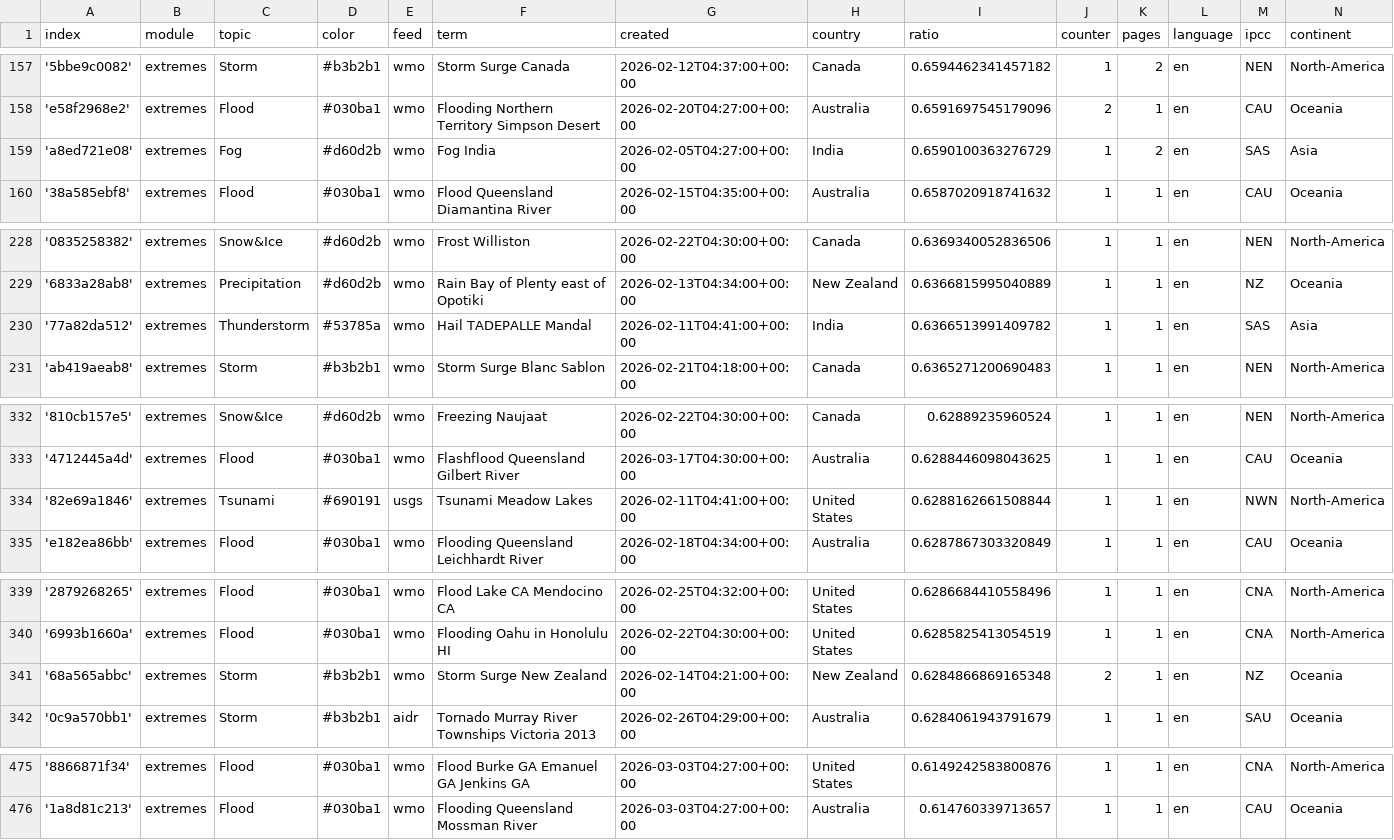
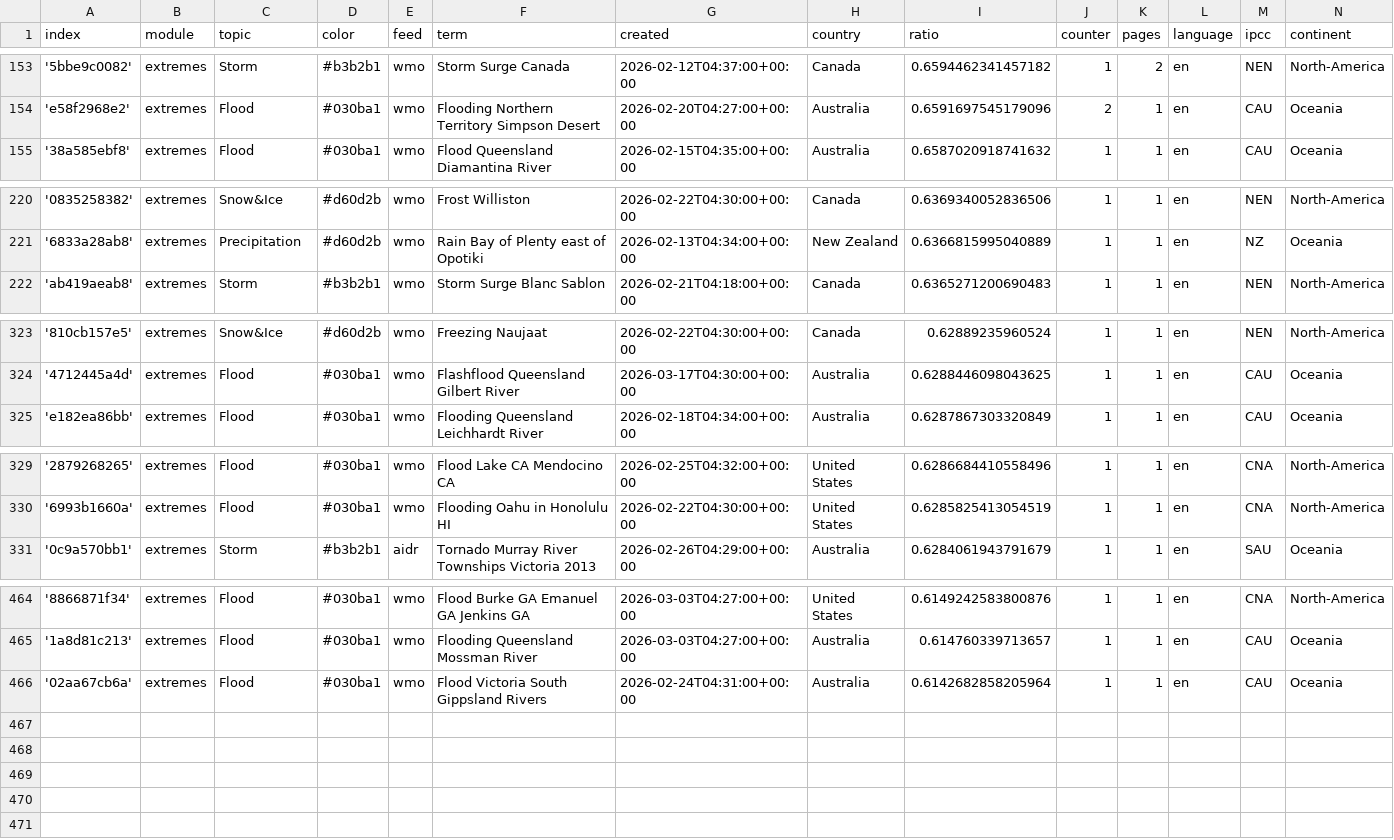
Before and after one commit to picawe-news/englishExtremes, a CSV file: terms.csv, drawn as a sheet; only a part is shown, gaps mark what is left out; the diff covers the shown part only.

```diff
--- a/terms.csv
+++ b/terms.csv
@@ -158,3 +154,2 @@ index,module,topic,color,feed,term,created,country,ratio,counter,pages,language,
 'e58f2968e2',extremes,Flood,#030ba1,wmo,Flooding Northern Territory Simpson Desert,2026-02-20T04:27:00+00:00,Australia,0.6591697545179096,2,1,en,CAU,Oceania
-'a8ed721e08',extremes,Fog,#d60d2b,wmo,Fog India,2026-02-05T04:27:00+00:00,India,0.6590100363276729,1,2,en,SAS,Asia
 '38a585ebf8',extremes,Flood,#030ba1,wmo,Flood Queensland Diamantina River,2026-02-15T04:35:00+00:00,Australia,0.6587020918741632,1,1,en,CAU,Oceania
@@ -229,3 +221,2 @@ index,module,topic,color,feed,term,created,country,ratio,counter,pages,language,
 '6833a28ab8',extremes,Precipitation,#d60d2b,wmo,Rain Bay of Plenty east of Opotiki,2026-02-13T04:34:00+00:00,New Zealand,0.6366815995040889,1,1,en,NZ,Oceania
-'77a82da512',extremes,Thunderstorm,#53785a,wmo,Hail TADEPALLE Mandal,2026-02-11T04:41:00+00:00,India,0.6366513991409782,1,1,en,SAS,Asia
 'ab419aeab8',extremes,Storm,#b3b2b1,wmo,Storm Surge Blanc Sablon,2026-02-21T04:18:00+00:00,Canada,0.6365271200690483,1,1,en,NEN,North-America
@@ -333,3 +324,2 @@ index,module,topic,color,feed,term,created,country,ratio,counter,pages,language,
 '4712445a4d',extremes,Flood,#030ba1,wmo,Flashflood Queensland Gilbert River,2026-03-17T04:30:00+00:00,Australia,0.6288446098043625,1,1,en,CAU,Oceania
-'82e69a1846',extremes,Tsunami,#690191,usgs,Tsunami Meadow Lakes,2026-02-11T04:41:00+00:00,United States,0.6288162661508844,1,1,en,NWN,North-America
 'e182ea86bb',extremes,Flood,#030ba1,wmo,Flooding Queensland Leichhardt River,2026-02-18T04:34:00+00:00,Australia,0.6287867303320849,1,1,en,CAU,Oceania
@@ -340,3 +330,2 @@ index,module,topic,color,feed,term,created,country,ratio,counter,pages,language,
 '6993b1660a',extremes,Flood,#030ba1,wmo,Flooding Oahu in Honolulu HI,2026-02-22T04:30:00+00:00,United States,0.6285825413054519,1,1,en,CNA,North-America
-'68a565abbc',extremes,Storm,#b3b2b1,wmo,Storm Surge New Zealand,2026-02-14T04:21:00+00:00,New Zealand,0.6284866869165348,2,1,en,NZ,Oceania
 '0c9a570bb1',extremes,Storm,#b3b2b1,aidr,Tornado Murray River Townships Victoria 2013,2026-02-26T04:29:00+00:00,Australia,0.6284061943791679,1,1,en,SAU,Oceania
@@ -476 +465,2 @@ index,module,topic,color,feed,term,created,country,ratio,counter,pages,language,
 '1a8d81c213',extremes,Flood,#030ba1,wmo,Flooding Queensland Mossman River,2026-03-03T04:27:00+00:00,Australia,0.614760339713657,1,1,en,CAU,Oceania
+'02aa67cb6a',extremes,Flood,#030ba1,wmo,Flood Victoria South Gippsland Rivers,2026-02-24T04:31:00+00:00,Australia,0.6142682858205964,1,1,en,CAU,Oceania
```
Also changed, not shown: 1 added row and 8 removed rows elsewhere in this file, cxsv/news_2026_03.csv.
